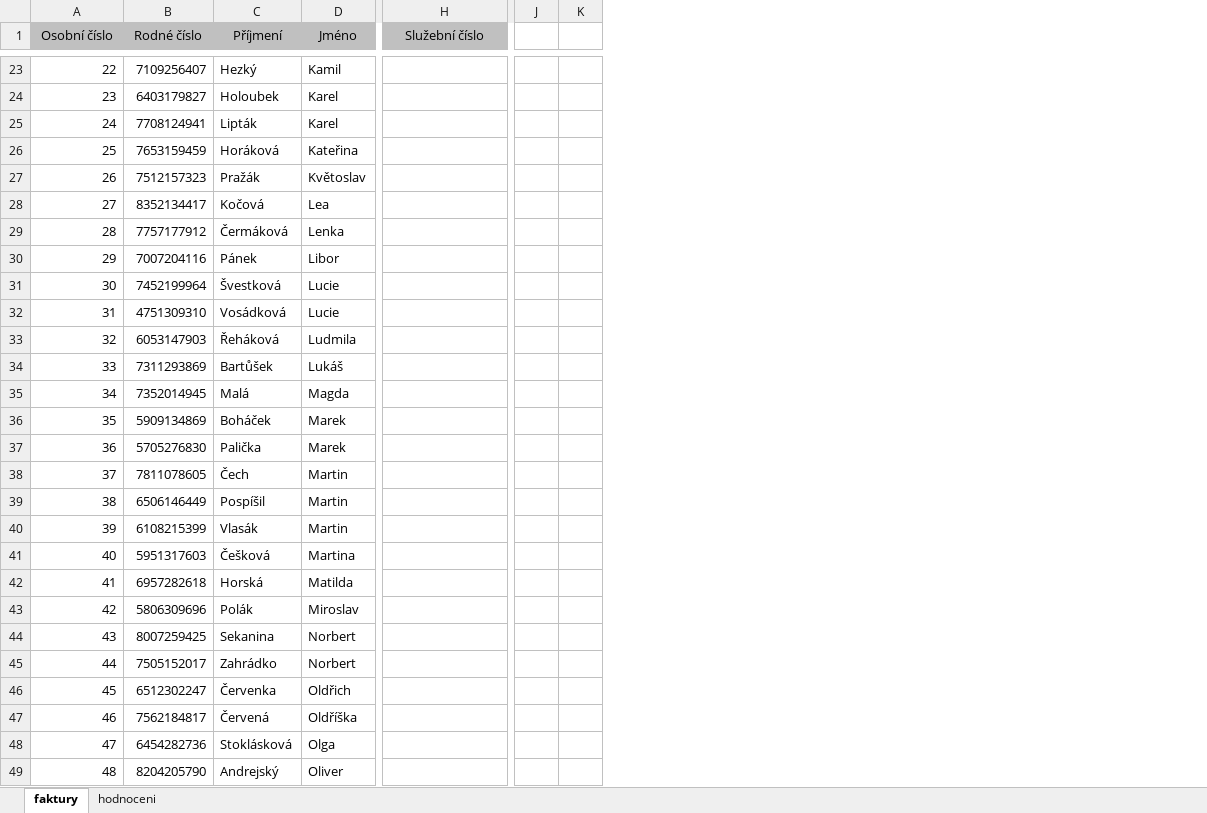
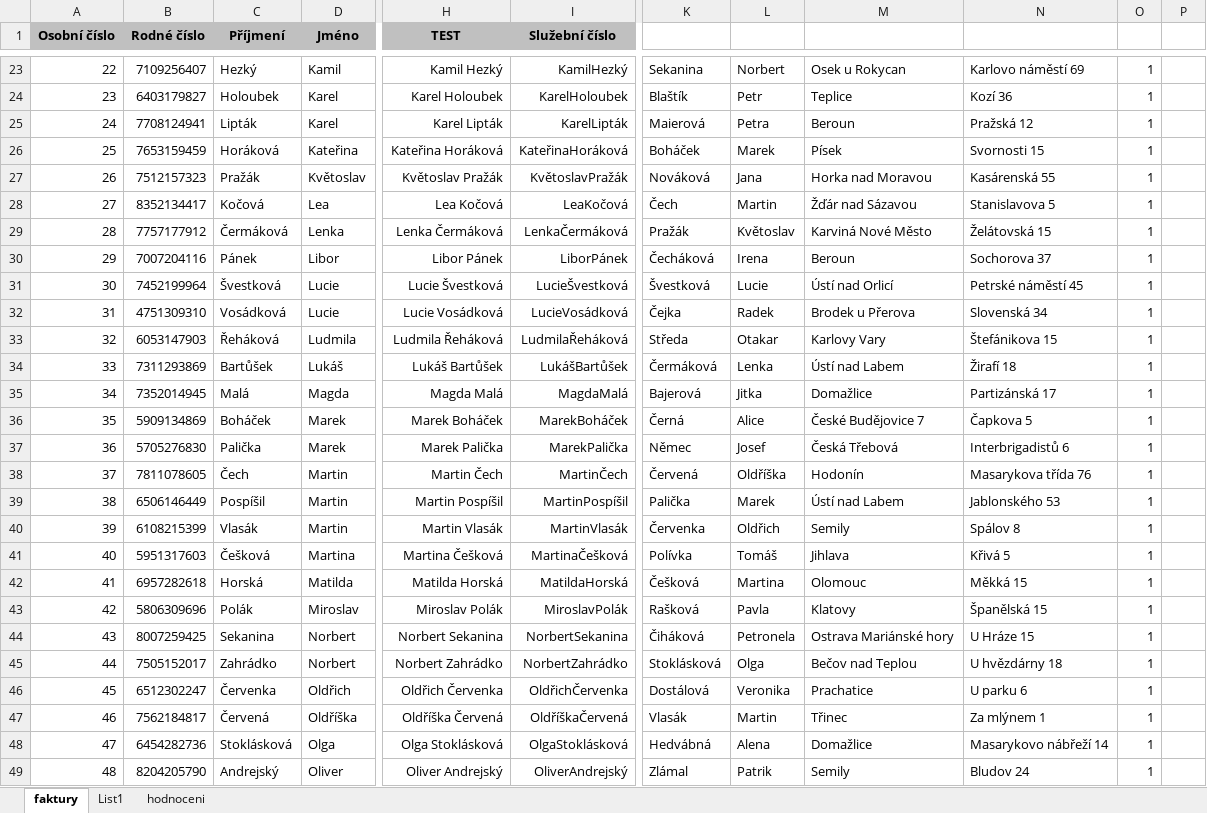
Before and after one commit to Garik-ctrl/Modul-1, an Excel workbook: Příklad 2.xlsx, sheet faktury, drawn as a sheet; only a part is shown, gaps mark what is left out; values as stored, in another font and other column widths than the file's, no borders; table styles not drawn; removed rows and columns are numbered as before the commit, all else as after; the diff covers the shown part only; the diff names each change by its address in the sheet, - before the commit and + after, or states it on an @@ line.

```diff
--- a/Příklad 2.xlsx (sheet faktury)
+++ b/Příklad 2.xlsx (sheet faktury)
+sheet tab: List1
+column H (TEST), rows 23-49: Kamil Hezký | Karel Holoubek | Karel Lipták | Kateřina Horáková | Květoslav Pražák | Lea Kočová | Lenka Čermáková | Libor Pánek | Lucie Švestková | Lucie Vosádková | Ludmila Řeháková | Lukáš Bartůšek | Magda Malá | Marek Boháček | Marek Palička | Martin Čech | Martin Pospíšil | Martin Vlasák | Martina Češková | Matilda Horská | Miroslav Polák | Norbert Sekanina | Norbert Zahrádko | Oldřich Červenka | Oldříška Červená | Olga Stoklásková | Oliver Andrejský
-column J, empty
-column K, empty
+column K, rows 23-49: Sekanina | Blaštík | Maierová | Boháček | Nováková | Čech | Pražák | Čecháková | Švestková | Čejka | Středa | Čermáková | Bajerová | Černá | Němec | Červená | Palička | Červenka | Polívka | Češková | Rašková | Čiháková | Stoklásková | Dostálová | Vlasák | Hedvábná | Zlámal
+column L, rows 23-49: Norbert | Petr | Petra | Marek | Jana | Martin | Květoslav | Irena | Lucie | Radek | Otakar | Lenka | Jitka | Alice | Josef | Oldříška | Marek | Oldřich | Tomáš | Martina | Pavla | Petronela | Olga | Veronika | Martin | Alena | Patrik
+column M, rows 23-49: Osek u Rokycan | Teplice | Beroun | Písek | Horka nad Moravou | Žďár nad Sázavou | Karviná Nové Město | Beroun | Ústí nad Orlicí | Brodek u Přerova | Karlovy Vary | Ústí nad Labem | Domažlice | České Budějovice 7 | Česká Třebová | Hodonín | Ústí nad Labem | Semily | Jihlava | Olomouc | Klatovy | Ostrava Mariánské hory | Bečov nad Teplou | Prachatice | Třinec | Domažlice | Semily
+column N, rows 23-49: Karlovo náměstí 69 | Kozí 36 | Pražská 12 | Svornosti 15 | Kasárenská 55 | Stanislavova 5 | Želátovská 15 | Sochorova 37 | Petrské náměstí 45 | Slovenská 34 | Štefánikova 15 | Žirafí 18 | Partizánská 17 | Čapkova 5 | Interbrigadistů 6 | Masarykova třída 76 | Jablonského 53 | Spálov 8 | Křivá 5 | Měkká 15 | Španělská 15 | U Hráze 15 | U hvězdárny 18 | U parku 6 | Za mlýnem 1 | Masarykovo nábřeží 14 | Bludov 24
+column O, rows 23-49: all 1
+column P, empty
-A1:D1 bold: off
+A1:D1 bold: on
-I1 bold: off
+I1 bold: on
-I23 (Služební číslo): (empty)
+I23 (Služební číslo): KamilHezký
-I24 (Služební číslo): (empty)
+I24 (Služební číslo): KarelHoloubek
-I25 (Služební číslo): (empty)
+I25 (Služební číslo): KarelLipták
-I26 (Služební číslo): (empty)
+I26 (Služební číslo): KateřinaHoráková
-I27 (Služební číslo): (empty)
+I27 (Služební číslo): KvětoslavPražák
-I28 (Služební číslo): (empty)
+I28 (Služební číslo): LeaKočová
-I29 (Služební číslo): (empty)
+I29 (Služební číslo): LenkaČermáková
-I30 (Služební číslo): (empty)
+I30 (Služební číslo): LiborPánek
-I31 (Služební číslo): (empty)
+I31 (Služební číslo): LucieŠvestková
-I32 (Služební číslo): (empty)
+I32 (Služební číslo): LucieVosádková
-I33 (Služební číslo): (empty)
+I33 (Služební číslo): LudmilaŘeháková
-I34 (Služební číslo): (empty)
+I34 (Služební číslo): LukášBartůšek
-I35 (Služební číslo): (empty)
+I35 (Služební číslo): MagdaMalá
-I36 (Služební číslo): (empty)
+I36 (Služební číslo): MarekBoháček
-I37 (Služební číslo): (empty)
+I37 (Služební číslo): MarekPalička
-I38 (Služební číslo): (empty)
+I38 (Služební číslo): MartinČech
-I39 (Služební číslo): (empty)
+I39 (Služební číslo): MartinPospíšil
-I40 (Služební číslo): (empty)
+I40 (Služební číslo): MartinVlasák
-I41 (Služební číslo): (empty)
+I41 (Služební číslo): MartinaČešková
-I42 (Služební číslo): (empty)
+I42 (Služební číslo): MatildaHorská
-I43 (Služební číslo): (empty)
+I43 (Služební číslo): MiroslavPolák
-I44 (Služební číslo): (empty)
+I44 (Služební číslo): NorbertSekanina
-I45 (Služební číslo): (empty)
+I45 (Služební číslo): NorbertZahrádko
-I46 (Služební číslo): (empty)
+I46 (Služební číslo): OldřichČervenka
-I47 (Služební číslo): (empty)
+I47 (Služební číslo): OldříškaČervená
-I48 (Služební číslo): (empty)
+I48 (Služební číslo): OlgaStoklásková
-I49 (Služební číslo): (empty)
+I49 (Služební číslo): OliverAndrejský
```
Also changed, not shown: 13 added rows, 51 edited cells and cell formats elsewhere in this sheet, sheet hodnoceni, Příklad 1.xlsx, Příklad 3.xlsx.
